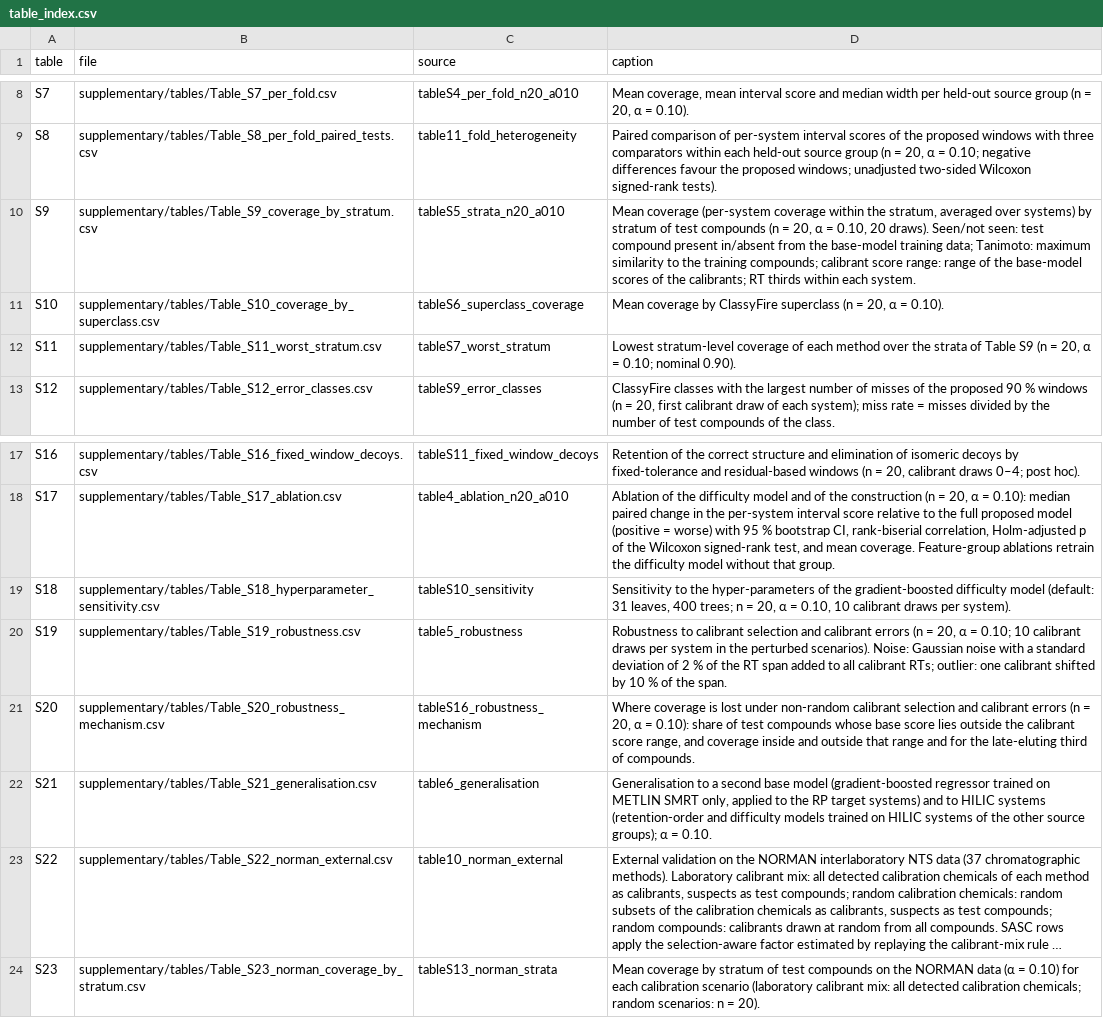
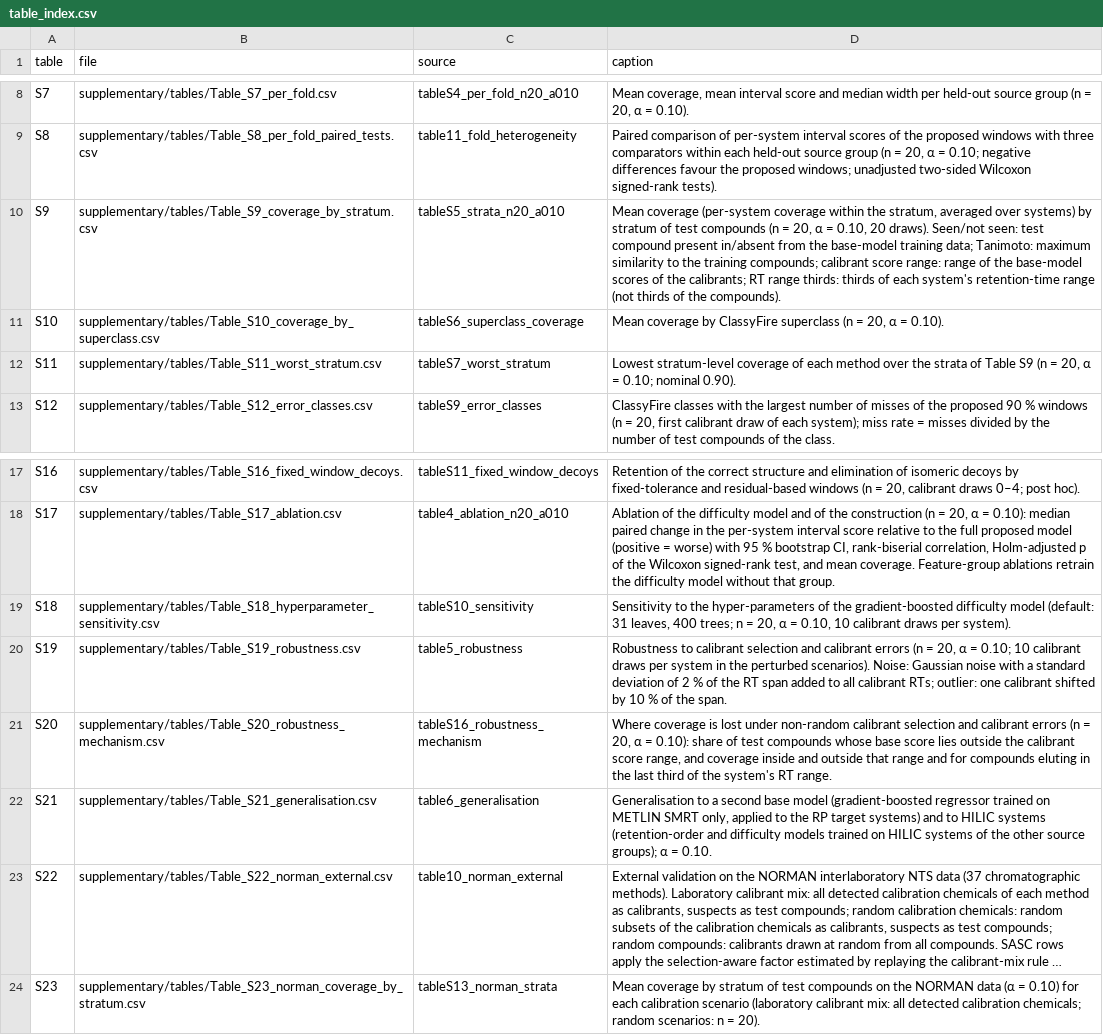
Before and after one commit to Bhargavteja-9779/p_c1_5, a CSV file: Target_Journal_Submission/supplementary/table_index.csv, drawn as a sheet; only a part is shown, gaps mark what is left out; long unchanged cells end in ….

```diff
--- a/Target_Journal_Submission/supplementary/table_index.csv
+++ b/Target_Journal_Submission/supplementary/table_index.csv
@@ -9,3 +9,3 @@ S7,supplementary/tables/Table_S7_per_fold.csv,tableS4_per_fold_n20_a010,"Mean co
 S8,supplementary/tables/Table_S8_per_fold_paired_tests.csv,table11_fold_heterogeneity,"Paired comparison of per-system interval scores of the proposed windows with three comparators within each held-out source group (n = 20, α = 0.10; negative differences favour the proposed windows; unadjusted two-sided Wilcoxon signed-rank tests)."
-S9,supplementary/tables/Table_S9_coverage_by_stratum.csv,tableS5_strata_n20_a010,"Mean coverage (per-system coverage within the stratum, averaged over systems) by stratum of test compounds (n = 20, α = 0.10, 20 draws). Seen/not seen: test compound present in/absent from the base-model training data; Tanimoto: maximum similarity to the training compounds; calibrant score range: range of the base-model scores of the calibrants; RT thirds within each system."
+S9,supplementary/tables/Table_S9_coverage_by_stratum.csv,tableS5_strata_n20_a010,"Mean coverage (per-system coverage within the stratum, averaged over systems) by stratum of test compounds (n = 20, α = 0.10, 20 draws). Seen/not seen: test compound present in/absent from the base-model training data; Tanimoto: maximum similarity to the training compounds; calibrant score range: range of the base-model scores of the calibrants; RT range thirds: thirds of each system's retention-time range (not thirds of the compounds)."
 S10,supplementary/tables/Table_S10_coverage_by_superclass.csv,tableS6_superclass_coverage,"Mean coverage by ClassyFire superclass (n = 20, α = 0.10)."
@@ -20,3 +20,3 @@ S18,supplementary/tables/Table_S18_hyperparameter_sensitivity.csv,tableS10_sensi
 S19,supplementary/tables/Table_S19_robustness.csv,table5_robustness,"Robustness to calibrant selection and calibrant errors (n = 20, α = 0.10; 10 calibrant draws per system in the perturbed scenarios). Noise: Gaussian noise with a standard deviation of 2 % of the RT span added to all calibrant RTs; outlier: one calibrant shifted by 10 % of the span."
-S20,supplementary/tables/Table_S20_robustness_mechanism.csv,tableS16_robustness_mechanism,"Where coverage is lost under non-random calibrant selection and calibrant errors (n = 20, α = 0.10): share of test compounds whose base score lies outside the calibrant score range, and coverage inside and outside that range and for the late-eluting third of compounds."
+S20,supplementary/tables/Table_S20_robustness_mechanism.csv,tableS16_robustness_mechanism,"Where coverage is lost under non-random calibrant selection and calibrant errors (n = 20, α = 0.10): share of test compounds whose base score lies outside the calibrant score range, and coverage inside and outside that range and for compounds eluting in the last third of the system's RT range."
 S21,supplementary/tables/Table_S21_generalisation.csv,table6_generalisation,"Generalisation to a second base model (gradient-boosted regressor trained on METLIN SMRT only, applied to the RP target systems) and to HILIC systems (retention-order and difficulty models trained on HILIC systems of the other source groups); α = 0.10."
```
Also changed, not shown: Target_Journal_Submission/supplementary/citation_verification.csv, Target_Journal_Submission/supplementary/tables/Table_S3_coverage_validity.csv, 42 other files.
